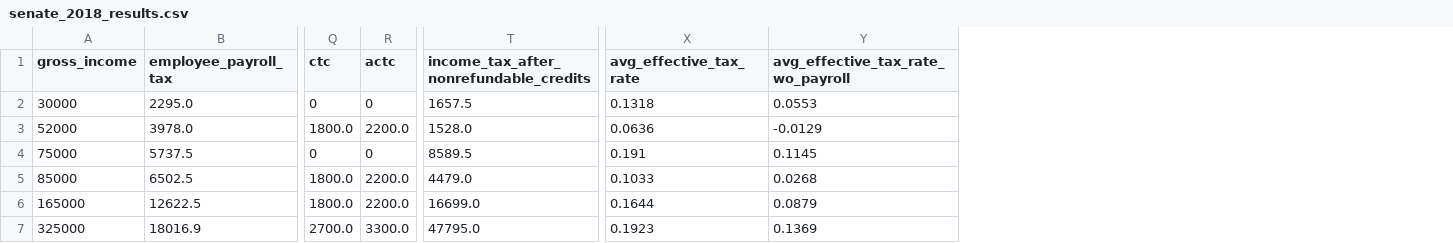
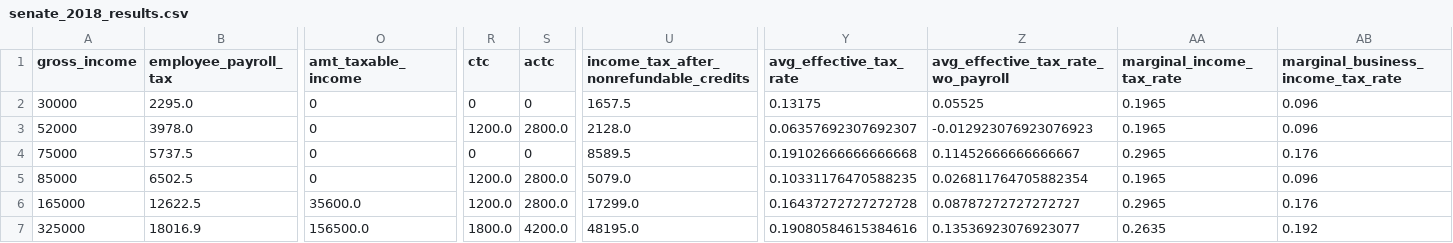
Before and after one commit to aelsibaie/taxsim, a CSV file: results/senate_2018_results.csv, drawn as a sheet; only a part is shown, gaps mark what is left out; addresses are those after the commit; the diff covers the shown part only; the diff names each change by its address in the sheet, - before the commit and + after, or states it on an @@ line.

```diff
--- a/results/senate_2018_results.csv
+++ b/results/senate_2018_results.csv
+column O (amt_taxable_income), rows 2-7: 0 | 0 | 0 | 0 | 35600.0 | 156500.0
+column AA (marginal_income_tax_rate), rows 2-7: 0.1965 | 0.1965 | 0.2965 | 0.1965 | 0.2965 | 0.2635
+column AB, rows 1-7: marginal_business_income_tax_rate | 0.096 | 0.096 | 0.176 | 0.096 | 0.176 | 0.192
-Y2 (avg_effective_tax_rate): 0.1318
+Y2 (avg_effective_tax_rate): 0.13175
-Z2: 0.0553
+Z2: 0.05525
-R3 (ctc): 1800.0
+R3 (ctc): 1200.0
-S3 (actc): 2200.0
+S3 (actc): 2800.0
-U3: 1528.0
+U3: 2128.0
-Y3 (avg_effective_tax_rate): 0.0636
+Y3 (avg_effective_tax_rate): 0.06357692307692307
-Z3: -0.0129
+Z3: -0.012923076923076923
-Y4 (avg_effective_tax_rate): 0.191
+Y4 (avg_effective_tax_rate): 0.19102666666666668
-Z4: 0.1145
+Z4: 0.11452666666666667
-R5:R6 (ctc): 1800.0
+R5:R6 (ctc): 1200.0
-S5:S6 (actc): 2200.0
+S5:S6 (actc): 2800.0
-U5: 4479.0
+U5: 5079.0
-Y5 (avg_effective_tax_rate): 0.1033
+Y5 (avg_effective_tax_rate): 0.10331176470588235
-Z5: 0.0268
+Z5: 0.026811764705882354
-U6: 16699.0
+U6: 17299.0
-Y6 (avg_effective_tax_rate): 0.1644
+Y6 (avg_effective_tax_rate): 0.16437272727272728
-Z6: 0.0879
+Z6: 0.08787272727272727
-R7 (ctc): 2700.0
+R7 (ctc): 1800.0
-S7 (actc): 3300.0
+S7 (actc): 4200.0
-U7: 47795.0
+U7: 48195.0
-Y7 (avg_effective_tax_rate): 0.1923
+Y7 (avg_effective_tax_rate): 0.19080584615384616
-Z7: 0.1369
+Z7: 0.13536923076923077
```
Also changed, not shown: 38 edited cells elsewhere in this file, results/current_law_results.csv, results/house_2018_results.csv, 14 other files.
